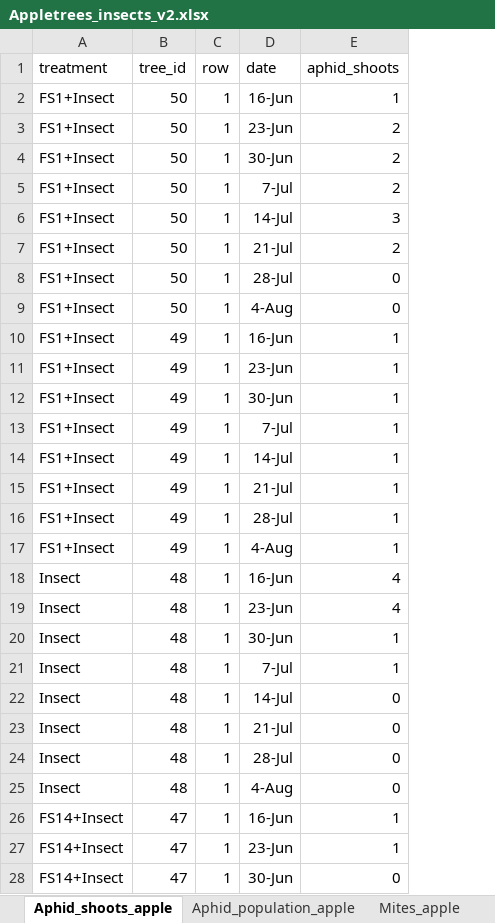
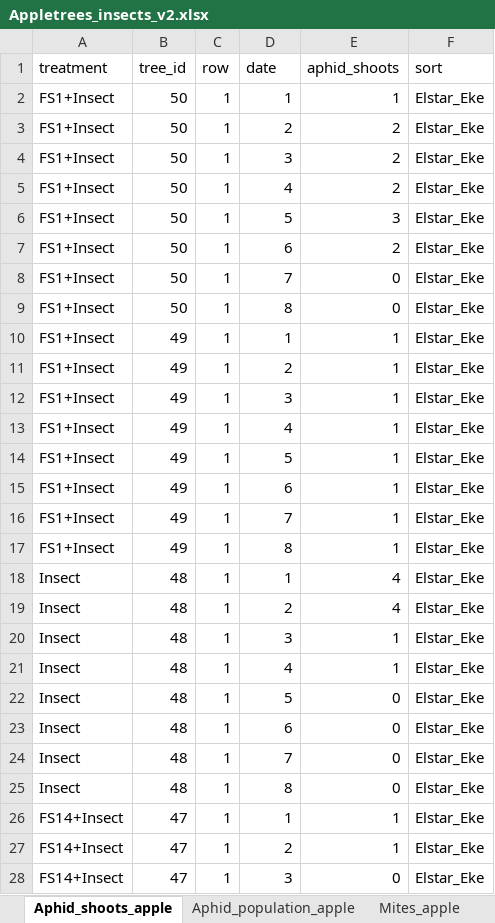
Before and after one commit to SondreSorsdal/Master-Project, an Excel workbook: apple/Appletrees_insects_v2.xlsx, sheet Aphid_shoots_apple, drawn as a sheet; only a part is shown; values as stored, in another font and other column widths than the file's, no borders; the diff covers the shown part only; the diff names each change by its address in the sheet, - before the commit and + after, or states it on an @@ line.

```diff
--- a/apple/Appletrees_insects_v2.xlsx (sheet Aphid_shoots_apple)
+++ b/apple/Appletrees_insects_v2.xlsx (sheet Aphid_shoots_apple)
+column F (sort), rows 2-28: all Elstar_Eke
-D2 (date): 16-Jun
+D2 (date): 1
-D3 (date): 23-Jun
+D3 (date): 2
-D4 (date): 30-Jun
+D4 (date): 3
-D5 (date): 7-Jul
+D5 (date): 4
-D6 (date): 14-Jul
+D6 (date): 5
-D7 (date): 21-Jul
+D7 (date): 6
-D8 (date): 28-Jul
+D8 (date): 7
-D9 (date): 4-Aug
+D9 (date): 8
-D10 (date): 16-Jun
+D10 (date): 1
-D11 (date): 23-Jun
+D11 (date): 2
-D12 (date): 30-Jun
+D12 (date): 3
-D13 (date): 7-Jul
+D13 (date): 4
-D14 (date): 14-Jul
+D14 (date): 5
-D15 (date): 21-Jul
+D15 (date): 6
-D16 (date): 28-Jul
+D16 (date): 7
-D17 (date): 4-Aug
+D17 (date): 8
-D18 (date): 16-Jun
+D18 (date): 1
-D19 (date): 23-Jun
+D19 (date): 2
-D20 (date): 30-Jun
+D20 (date): 3
-D21 (date): 7-Jul
+D21 (date): 4
-D22 (date): 14-Jul
+D22 (date): 5
-D23 (date): 21-Jul
+D23 (date): 6
-D24 (date): 28-Jul
+D24 (date): 7
-D25 (date): 4-Aug
+D25 (date): 8
-D26 (date): 16-Jun
+D26 (date): 1
-D27 (date): 23-Jun
+D27 (date): 2
-D28 (date): 30-Jun
+D28 (date): 3
```
Also changed, not shown: 773 edited cells elsewhere in this sheet, sheet Aphid_population_apple, 1 other file.
